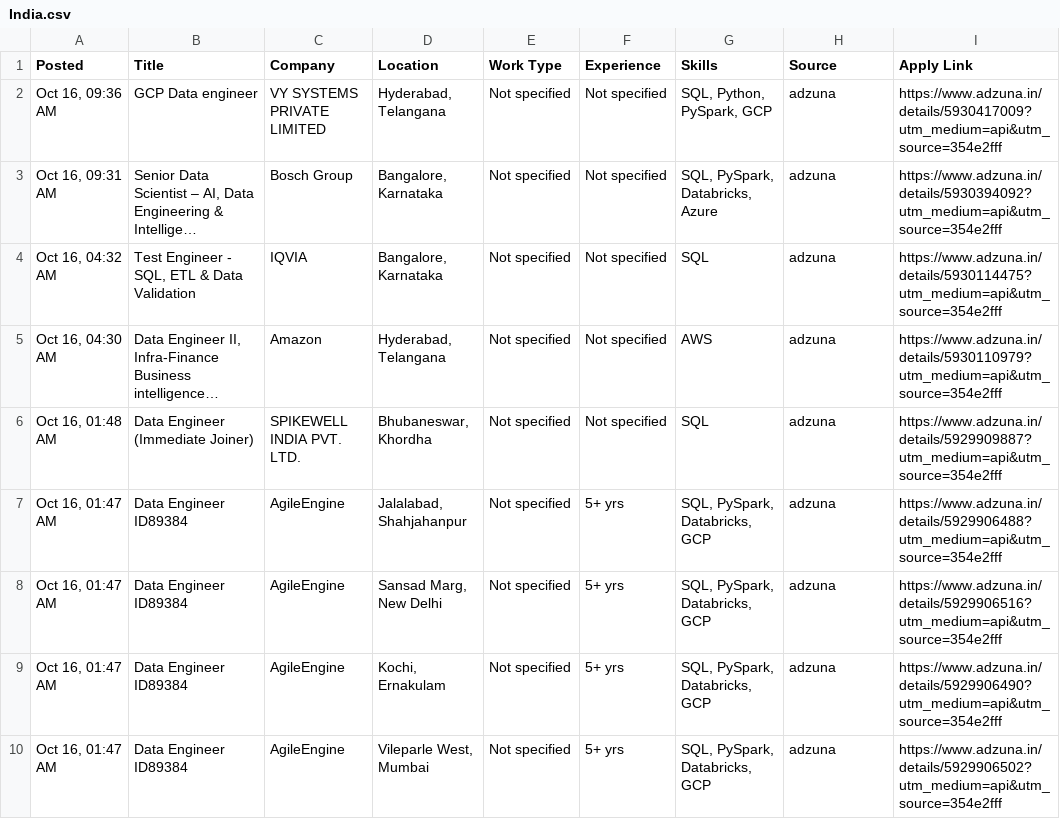
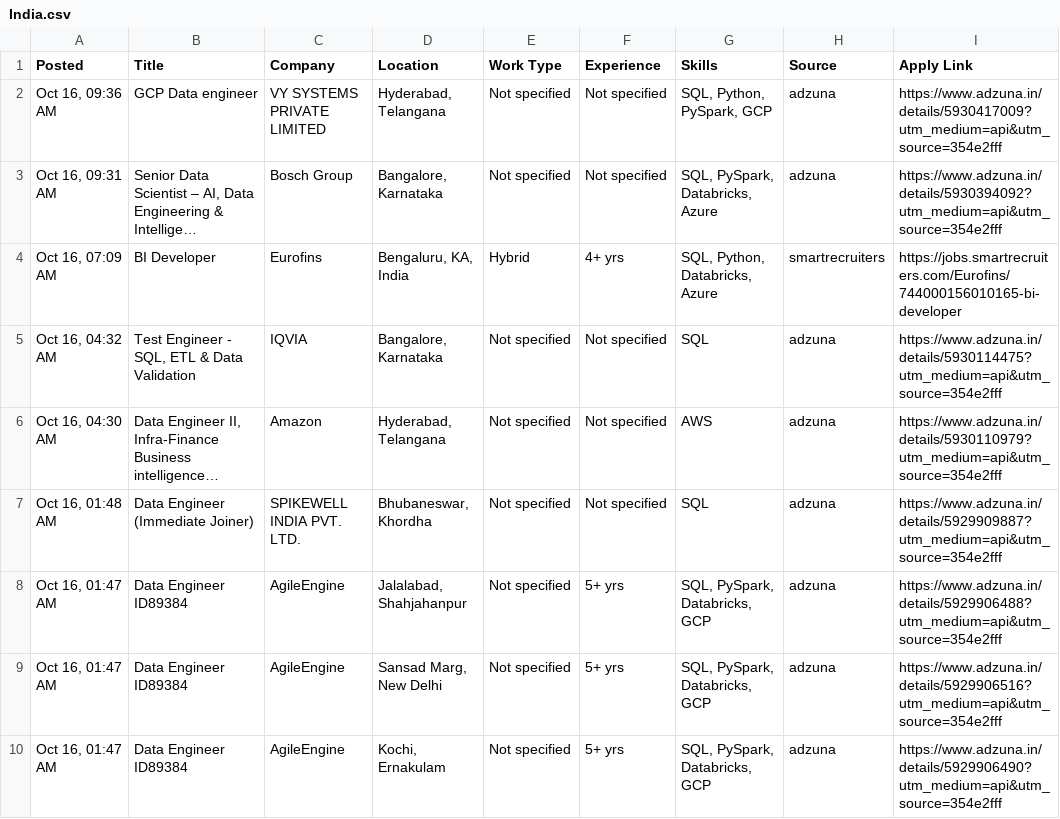
Before and after one commit to VenkyReddy09/job-hunter, a CSV file: jobs/2026-10-16/India.csv, drawn as a sheet; only a part is shown; the shorter side is filled out with more unchanged rows; long unchanged cells end in …; the diff names each change by its address in the sheet, - before the commit and + after, or states it on an @@ line.

```diff
--- a/jobs/2026-10-16/India.csv
+++ b/jobs/2026-10-16/India.csv
+row 4: Oct 16, 07:09 AM | BI Developer | Eurofins | Bengaluru, KA, India | Hybrid | 4+ yrs | SQL, Python, Databricks, Azure | smartrecruiters | https://jobs.smartrecruiters.com/Eurofins/744000156010165-bi-developer
```
Also changed, not shown: data/jobs.csv, jobs/2026-10-16/USA.csv, 2 other files.
